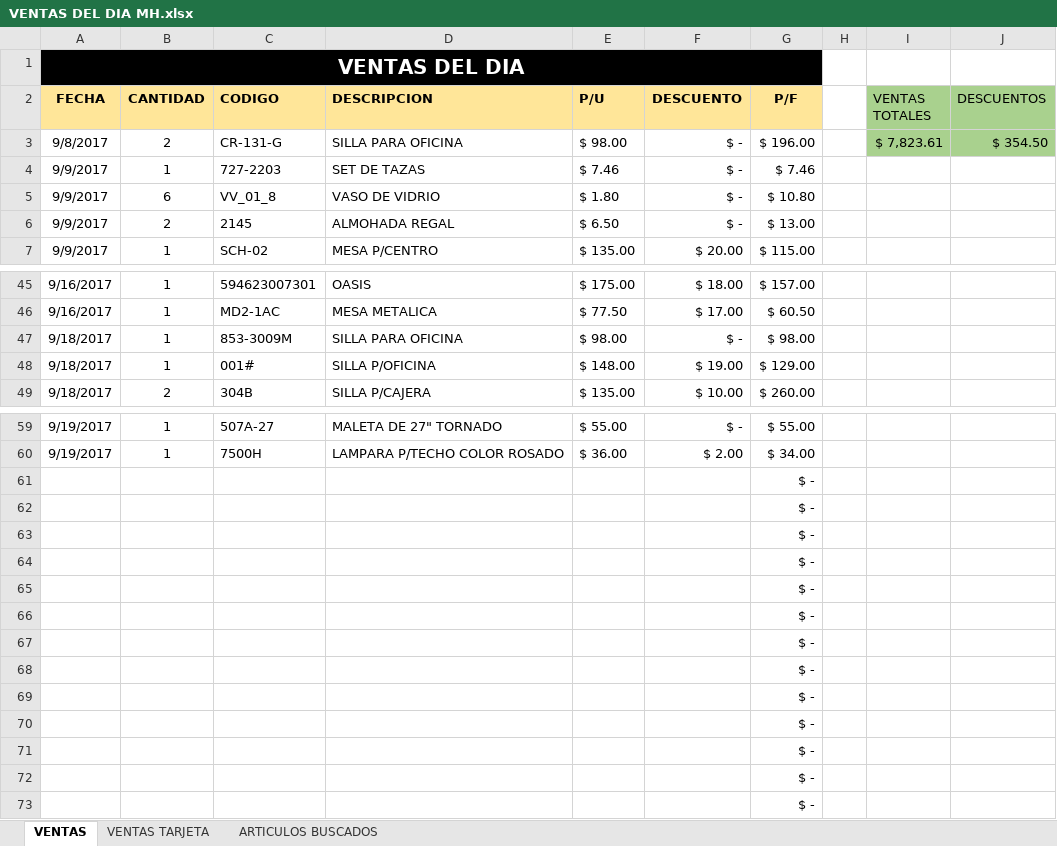
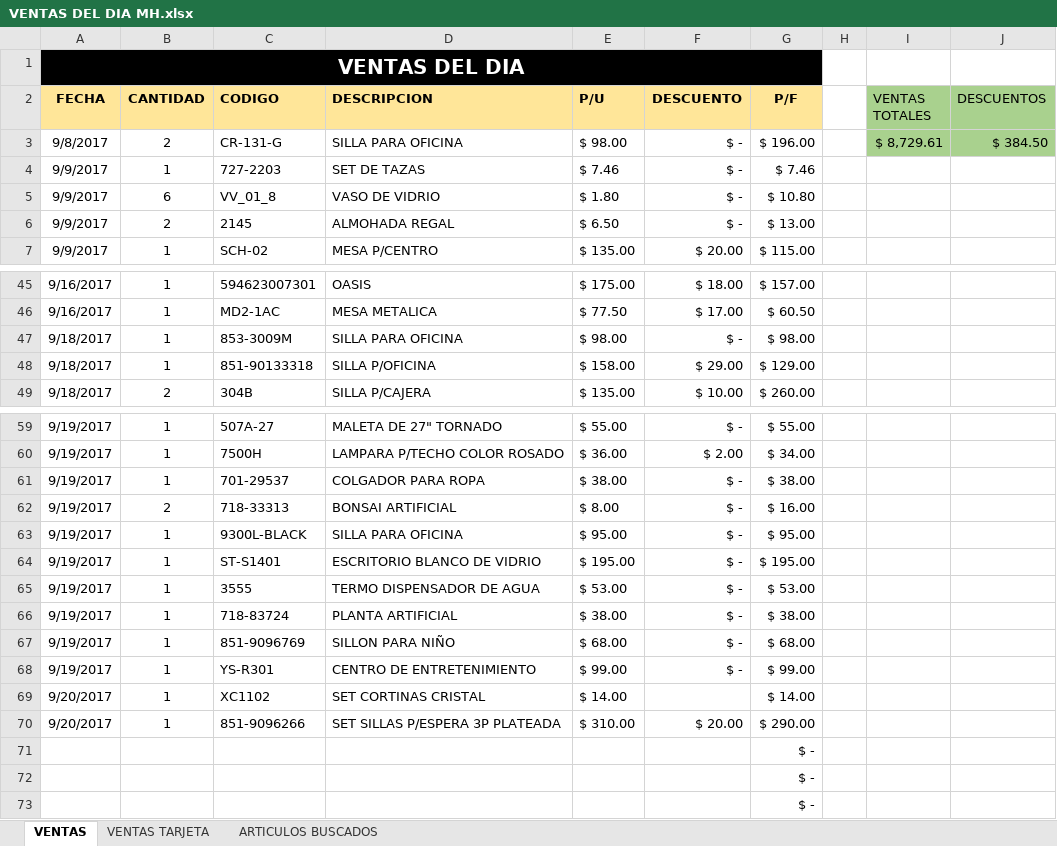
Before and after one commit to ajsilesleiva/MH, an Excel workbook: VENTAS DEL DIA MH.xlsx, sheet VENTAS, drawn as a sheet; only a part is shown, gaps mark what is left out; values as stored, in another font and other column widths than the file's, no borders; removed rows and columns are numbered as before the commit, all else as after; the diff names each change by its address in the sheet, - before the commit and + after, or states it on an @@ line.

```diff
--- a/VENTAS DEL DIA MH.xlsx (sheet VENTAS)
+++ b/VENTAS DEL DIA MH.xlsx (sheet VENTAS)
-I3 (VENTAS TOTALES): $ 7,823.61
+I3 (VENTAS TOTALES): $ 8,729.61
-J3 (DESCUENTOS): $ 354.50
+J3 (DESCUENTOS): $ 384.50
-C48 (CODIGO): 001#
+C48 (CODIGO): 851-90133318
-E48 (P/U): $ 148.00
+E48 (P/U): $ 158.00
-F48 (DESCUENTO): $ 19.00
+F48 (DESCUENTO): $ 29.00
-row 61:  |  |  |  |  |  | $ -
-row 62:  |  |  |  |  |  | $ -
-row 63:  |  |  |  |  |  | $ -
-row 64:  |  |  |  |  |  | $ -
-row 65:  |  |  |  |  |  | $ -
-row 66:  |  |  |  |  |  | $ -
-row 67:  |  |  |  |  |  | $ -
-row 68:  |  |  |  |  |  | $ -
-row 69:  |  |  |  |  |  | $ -
-row 70:  |  |  |  |  |  | $ -
+row 61: 9/19/2017 | 1 | 701-29537 | COLGADOR PARA ROPA | $ 38.00 | $ - | $ 38.00
+row 62: 9/19/2017 | 2 | 718-33313 | BONSAI ARTIFICIAL | $ 8.00 | $ - | $ 16.00
+row 63: 9/19/2017 | 1 | 9300L-BLACK | SILLA PARA OFICINA | $ 95.00 | $ - | $ 95.00
+row 64: 9/19/2017 | 1 | ST-S1401 | ESCRITORIO BLANCO DE VIDRIO | $ 195.00 | $ - | $ 195.00
+row 65: 9/19/2017 | 1 | 3555 | TERMO DISPENSADOR DE AGUA | $ 53.00 | $ - | $ 53.00
+row 66: 9/19/2017 | 1 | 718-83724 | PLANTA ARTIFICIAL | $ 38.00 | $ - | $ 38.00
+row 67: 9/19/2017 | 1 | 851-9096769 | SILLON PARA NIÑO | $ 68.00 | $ - | $ 68.00
+row 68: 9/19/2017 | 1 | YS-R301 | CENTRO DE ENTRETENIMIENTO | $ 99.00 | $ - | $ 99.00
+row 69: 9/20/2017 | 1 | XC1102 | SET CORTINAS CRISTAL | $ 14.00 |  | $ 14.00
+row 70: 9/20/2017 | 1 | 851-9096266 | SET SILLAS P/ESPERA 3P PLATEADA | $ 310.00 | $ 20.00 | $ 290.00
```
Also changed, not shown: sheet ARTICULOS BUSCADOS.
